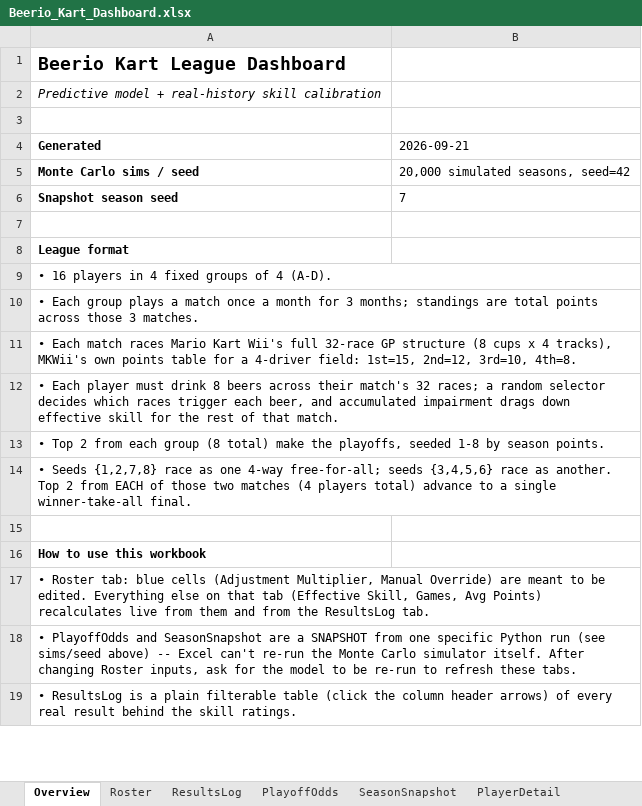
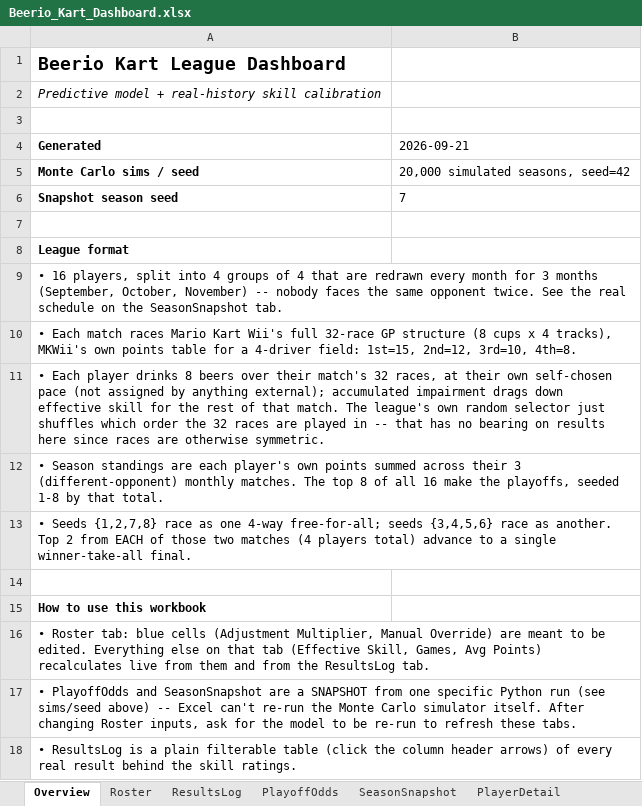
Before and after one commit to kmtalken-boop/Kannon_Claude, an Excel workbook: beerio_kart/dashboard/Beerio_Kart_Dashboard.xlsx, sheet Overview, drawn as a sheet; only a part is shown; values as stored, in another font and other column widths than the file's, no borders; removed rows and columns are numbered as before the commit, all else as after; the diff names each change by its address in the sheet, - before the commit and + after, or states it on an @@ line.

```diff
--- a/beerio_kart/dashboard/Beerio_Kart_Dashboard.xlsx (sheet Overview)
+++ b/beerio_kart/dashboard/Beerio_Kart_Dashboard.xlsx (sheet Overview)
-A9 (Generated): • 16 players in 4 fixed groups of 4 (A-D).
+A9 (Generated): • 16 players, split into 4 groups of 4 that are redrawn every month for 3 months (September, October, November) -- nobody faces the same opponent twice. See the real schedule on the SeasonSnapshot tab.
-row 10: • Each group plays a match once a month for 3 months; standings are total points across those 3 matches.
-A11 (Generated): …Each player must drink 8 beers across their match's 32 races; a random selector decides which races trigger each beer, and accumulated impairment drags down effective skill for the rest of that match.
+A11 (Generated): …Each player drinks 8 beers over their match's 32 races, at their own self-chosen pace (not assigned by anything external); accumulated impairment drags down effective skill for the rest of that match. The league's own random selector just shuffles which order the 32 races are played in -- that has no bearing on results here since races are otherwise symmetric.
-A12 (Generated): • Top 2 from each group (8 total) make the playoffs, seeded 1-8 by season points.
+A12 (Generated): • Season standings are each player's own points summed across their 3 (different-opponent) monthly matches. The top 8 of all 16 make the playoffs, seeded 1-8 by that total.
```
Also changed, not shown: sheet SeasonSnapshot, sheet Roster, sheet PlayoffOdds, sheet PlayerDetail, charts or pictures, 19 other files.
